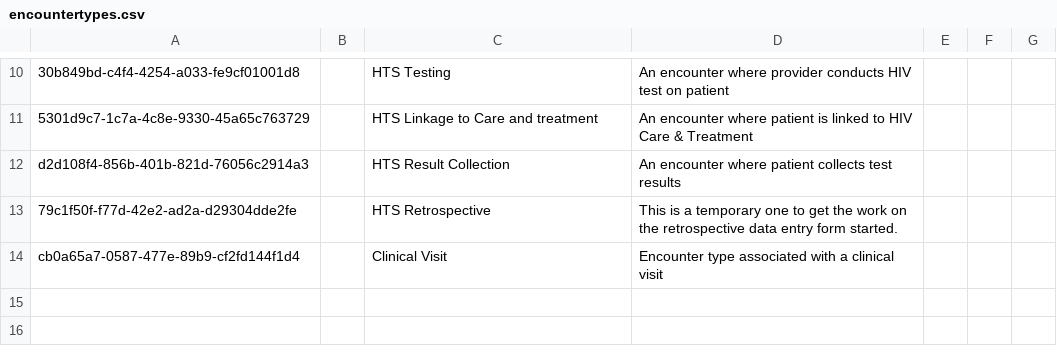
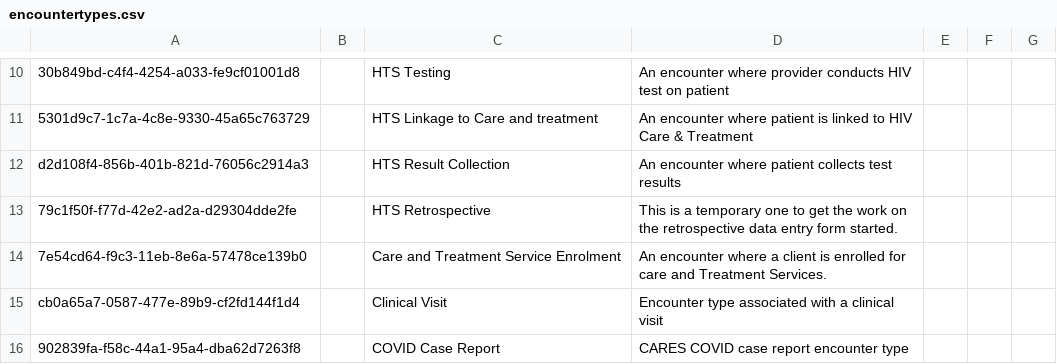
Before and after one commit to UCSF-IGHS/openmrs-distro-ohri, a CSV file: package/openmrs-config/configuration/encountertypes/encountertypes.csv, drawn as a sheet; only a part is shown, gaps mark what is left out; the diff names each change by its address in the sheet, - before the commit and + after, or states it on an @@ line.

Commit message:
OHRI-231 Add COVID encounter type

```diff
--- a/package/openmrs-config/configuration/encountertypes/encountertypes.csv
+++ b/package/openmrs-config/configuration/encountertypes/encountertypes.csv
+row 14: 7e54cd64-f9c3-11eb-8e6a-57478ce139b0 |  | Care and Treatment Service Enrolment | An encounter where a client is enrolled for care and Treatment Services.
+row 16: 902839fa-f58c-44a1-95a4-dba62d7263f8 |  | COVID Case Report | CARES COVID case report encounter type
```
Also changed, not shown: 1 other file.
